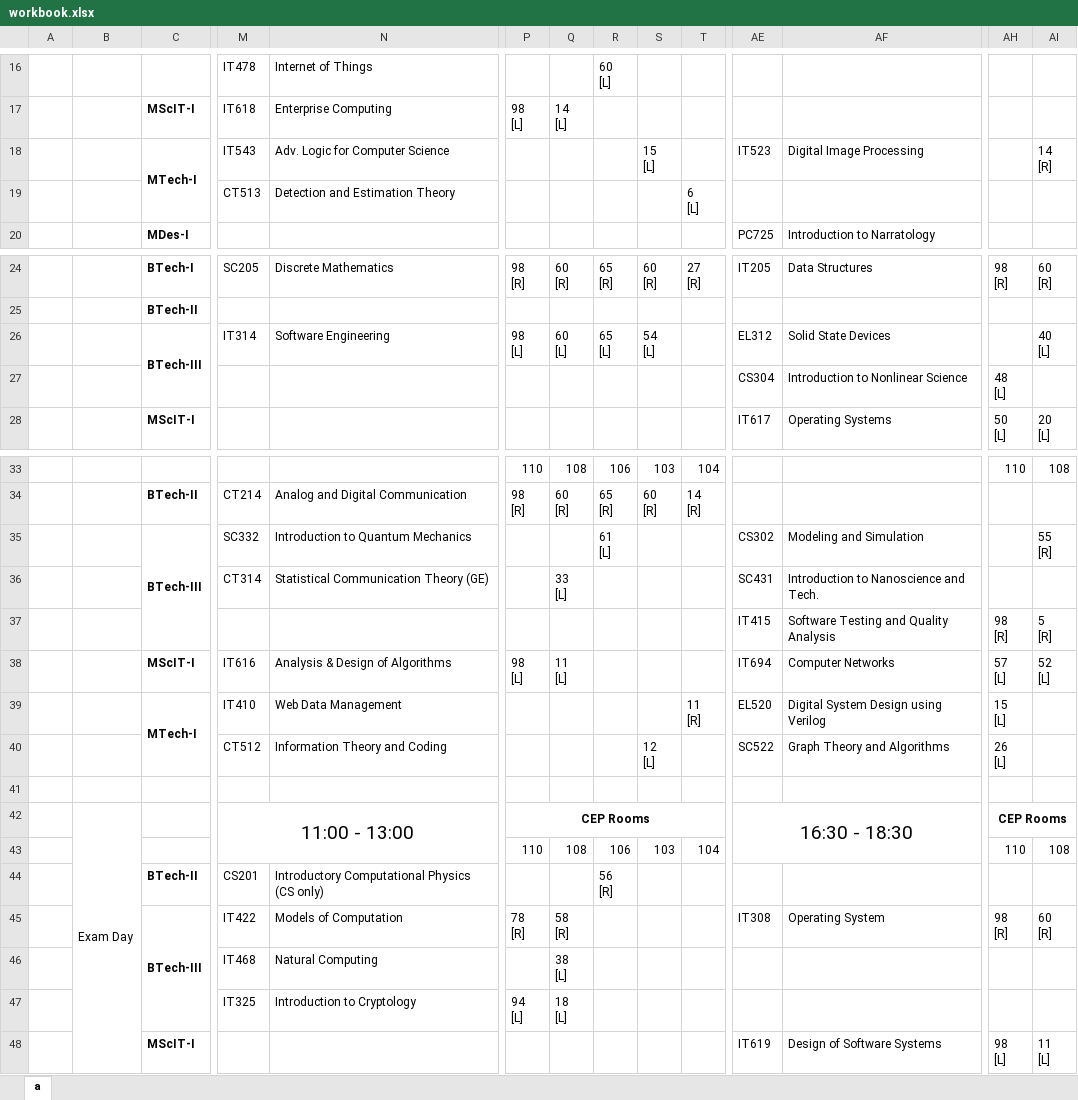
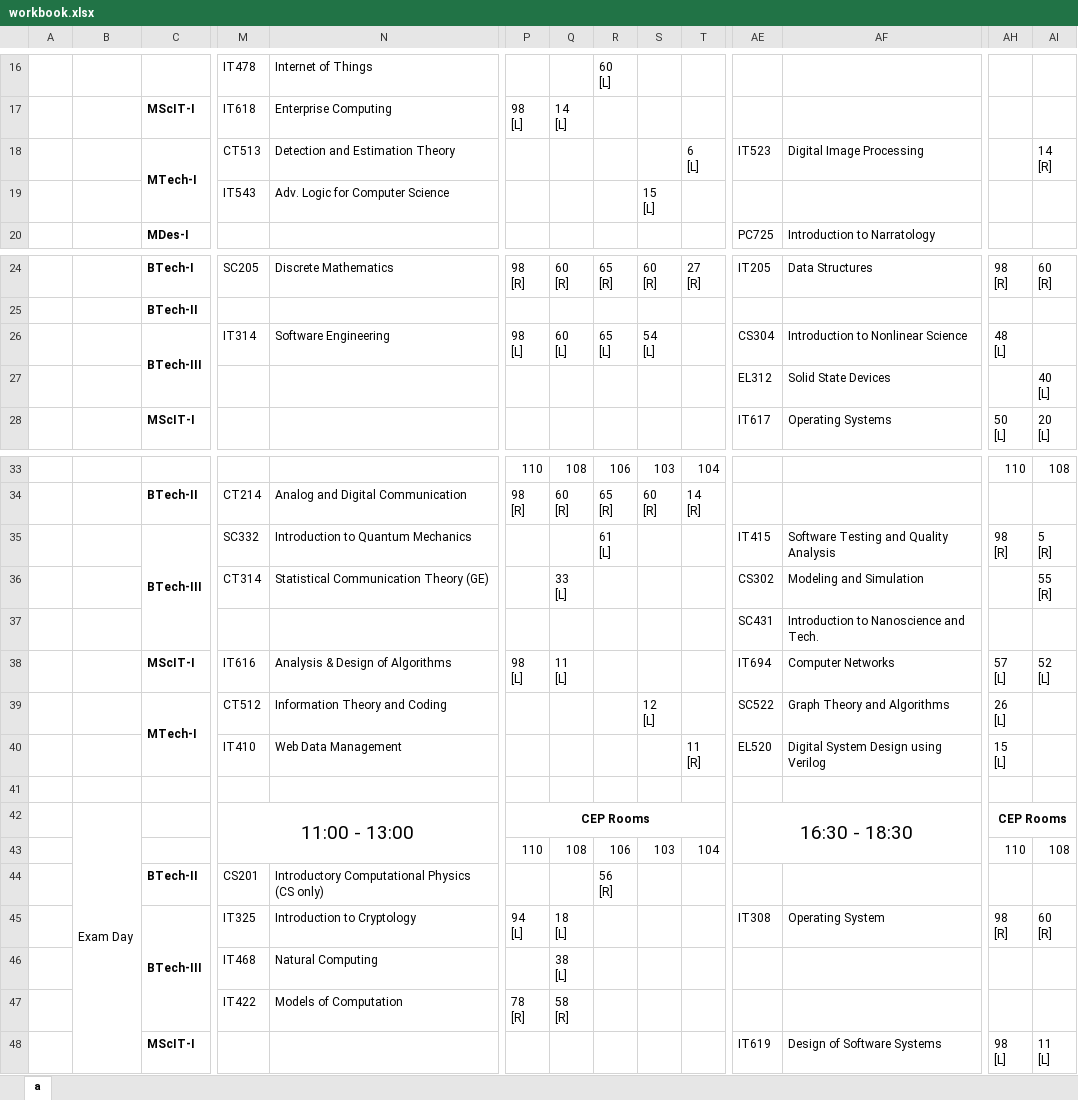
Before and after one commit to abhilashmandaliya/Exam_TimeTable_Scheduler_bySlots_Web_Project, an Excel workbook: src/data/output/workbook.xlsx, sheet a, drawn as a sheet; only a part is shown, gaps mark what is left out; values as stored, in another font and other column widths than the file's, no borders; removed rows and columns are numbered as before the commit, all else as after; rows hold the shown columns only; ↵ is a line break in a cell; the diff names each change by its address in the sheet, - before the commit and + after, or states it on an @@ line.

```diff
--- a/src/data/output/workbook.xlsx (sheet a)
+++ b/src/data/output/workbook.xlsx (sheet a)
-M18: IT543
+M18: CT513
-N18: Adv. Logic for Computer Science
+N18: Detection and Estimation Theory
-S18: 15 ↵ [L]
+S18: (empty)
-T18: (empty)
+T18: 6 ↵ [L]
-row 19:  |  |  | CT513 | Detection and Estimation Theory |  |  |  |  | 6 ↵ [L]
+row 19:  |  |  | IT543 | Adv. Logic for Computer Science |  |  |  | 15 ↵ [L]
-AE26: EL312
+AE26: CS304
-AF26: Solid State Devices
+AF26: Introduction to Nonlinear Science
-AH26: (empty)
+AH26: 48 ↵ [L]
-AI26: 40 ↵ [L]
+AI26: (empty)
-row 27:  |  |  |  |  |  |  |  |  |  | CS304 | Introduction to Nonlinear Science | 48 ↵ [L]
+row 27:  |  |  |  |  |  |  |  |  |  | EL312 | Solid State Devices |  | 40 ↵ [L]
-row 35:  |  | BTech-III | SC332 | Introduction to Quantum Mechanics |  |  | 61 ↵ [L] |  |  | CS302 | Modeling and Simulation |  | 55 ↵ [R]
-row 36:  |  |  | CT314 | Statistical Communication Theory (GE) |  | 33 ↵ [L] |  |  |  | SC431 | Introduction to Nanoscience and Tech.
-C35: (empty)
+C35: BTech-III
+C35:C37 merged
-M35: (empty)
+M35: SC332
-N35: (empty)
+N35: Introduction to Quantum Mechanics
-R35: (empty)
+R35: 61 ↵ [L]
+row 36:  |  |  | CT314 | Statistical Communication Theory (GE) |  | 33 ↵ [L] |  |  |  | CS302 | Modeling and Simulation |  | 55 ↵ [R]
+row 37:  |  |  |  |  |  |  |  |  |  | SC431 | Introduction to Nanoscience and Tech.
-row 39:  |  | MTech-I | IT410 | Web Data Management |  |  |  |  | 11 ↵ [R] | EL520 | Digital System Design using Verilog | 15 ↵ [L]
-C39: (empty)
+C39: MTech-I
+C39:C40 merged
+row 40:  |  |  | IT410 | Web Data Management |  |  |  |  | 11 ↵ [R] | EL520 | Digital System Design using Verilog | 15 ↵ [L]
-M45: IT422
+M45: IT325
-N45: Models of Computation
+N45: Introduction to Cryptology
-P45: 78 ↵ [R]
+P45: 94 ↵ [L]
-Q45: 58 ↵ [R]
+Q45: 18 ↵ [L]
-row 47:  |  |  | IT325 | Introduction to Cryptology | 94 ↵ [L] | 18 ↵ [L]
+row 47:  |  |  | IT422 | Models of Computation | 78 ↵ [R] | 58 ↵ [R]
```
Also changed, not shown: 4 other files.
